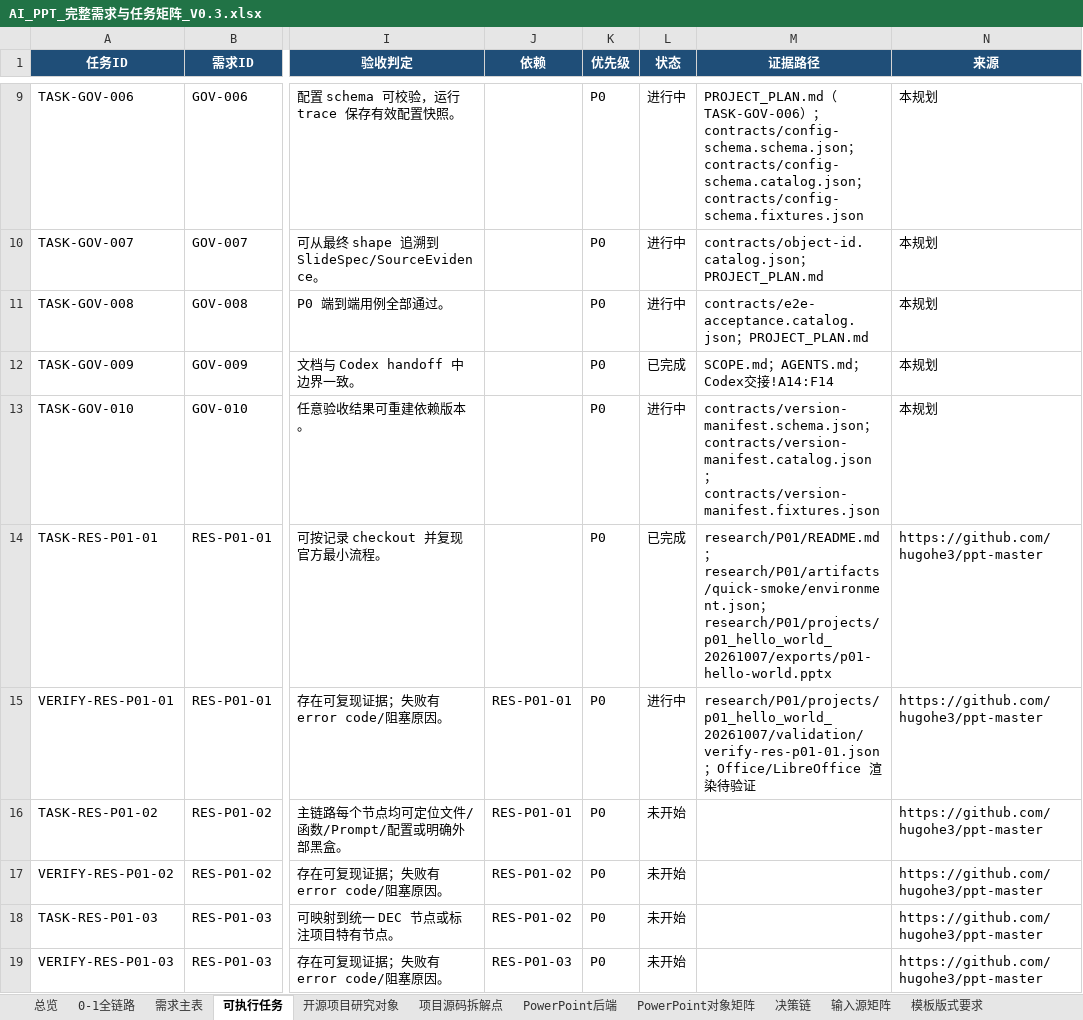
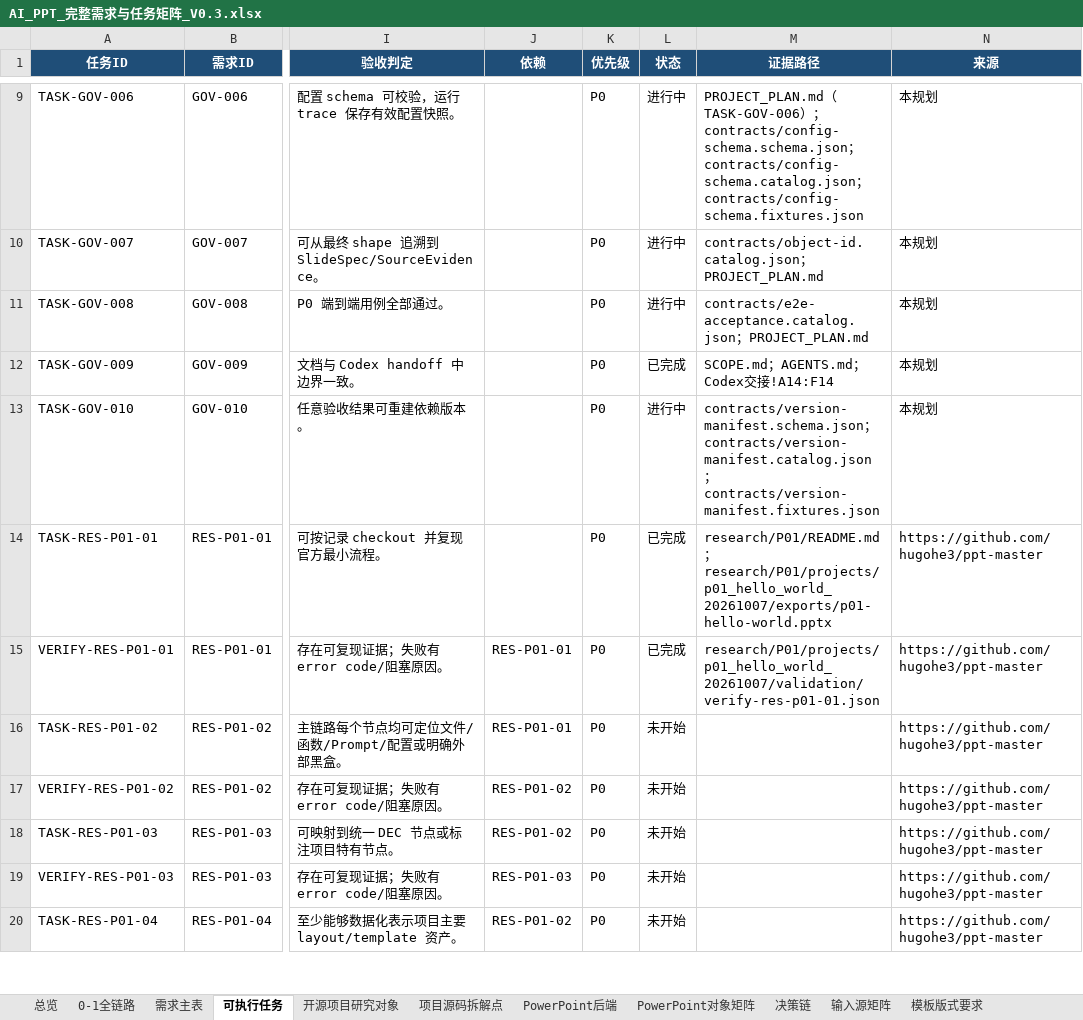
Before and after one commit to XXYoLoong/YoloongPPT, an Excel workbook: AI_PPT_完整需求与任务矩阵_V0.3.xlsx, sheet 可执行任务, drawn as a sheet; only a part is shown, gaps mark what is left out; the shorter side is filled out with more unchanged rows; values as stored, in another font and other column widths than the file's, no borders; conditional formats and table styles not drawn; the diff names each change by its address in the sheet, - before the commit and + after, or states it on an @@ line.

```diff
--- a/AI_PPT_完整需求与任务矩阵_V0.3.xlsx (sheet 可执行任务)
+++ b/AI_PPT_完整需求与任务矩阵_V0.3.xlsx (sheet 可执行任务)
-M14 (证据路径): research/P01/README.md；research/P01/artifacts/quick-smoke/environment.json；research/P01/projects/p01_hello_world_20261007/exports/p01-hello-world.pptx
+M14 (证据路径): research/P01/README.md；research/P01/projects/p01_hello_world_20261007/exports/p01-hello-world.pptx
-L15 (状态): 进行中
+L15 (状态): 已完成
-M15 (证据路径): research/P01/projects/p01_hello_world_20261007/validation/verify-res-p01-01.json；Office/LibreOffice 渲染待验证
+M15 (证据路径): research/P01/projects/p01_hello_world_20261007/validation/verify-res-p01-01.json
```
Also changed, not shown: sheet 需求主表, sheet 总览, charts or pictures, 8 other files.
